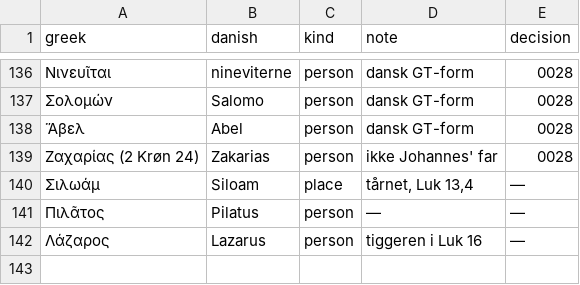
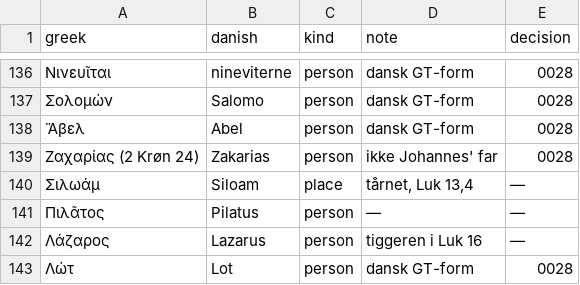
Before and after one commit to khebbie/bible-translation, a TSV file: glossaries/names.tsv, drawn as a sheet; only a part is shown, gaps mark what is left out; the diff names each change by its address in the sheet, - before the commit and + after, or states it on an @@ line.

```diff
--- a/glossaries/names.tsv
+++ b/glossaries/names.tsv
+row 143: Λώτ | Lot | person | dansk GT-form | 0028
```
Also changed, not shown: glossaries/key-terms.tsv, 7 other files.
